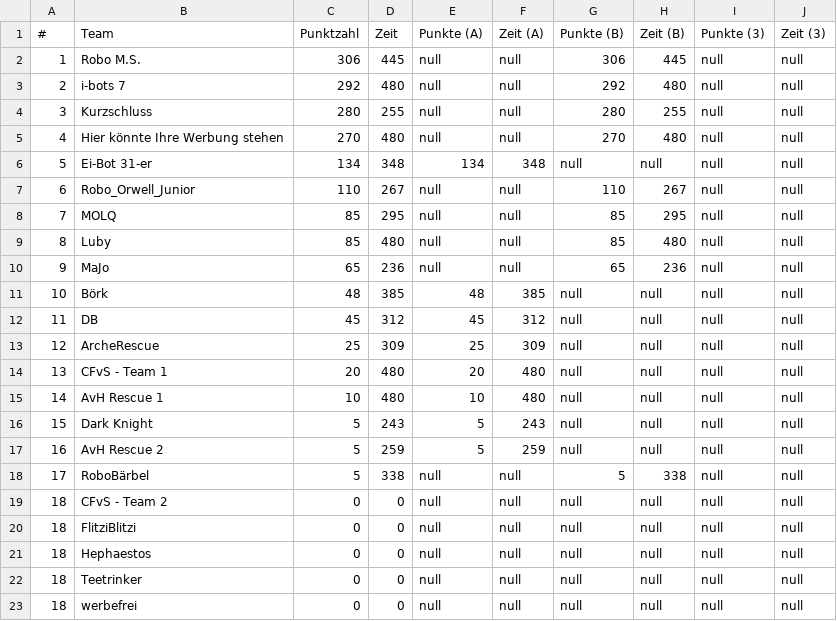
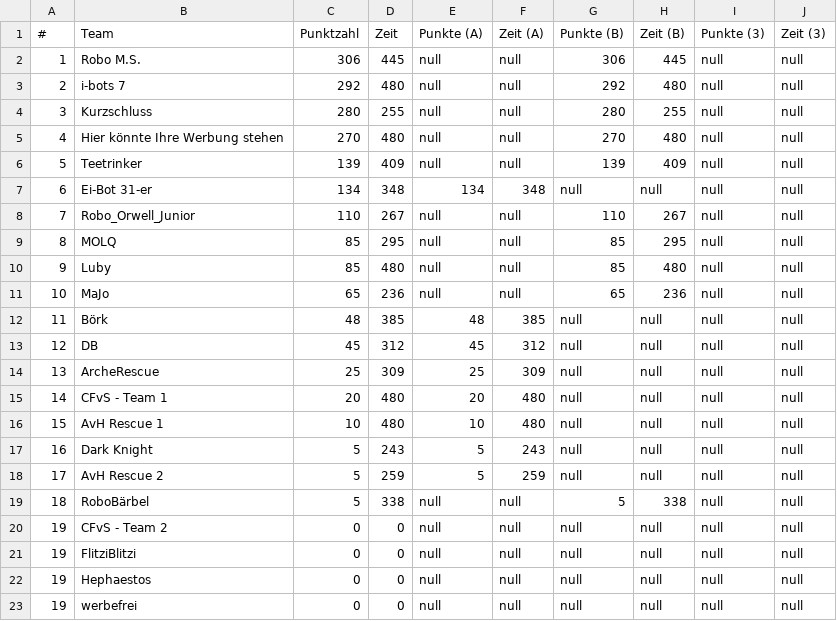
Before and after one commit to rcjberlin/evaluation, a CSV file: results/standingsEntry.csv, drawn as a sheet.

```diff
--- a/results/standingsEntry.csv
+++ b/results/standingsEntry.csv
@@ -5,19 +5,19 @@
 "4";"Hier könnte Ihre Werbung stehen";"270";"480";"null";"null";"270";"480";"null";"null"
-"5";"Ei-Bot 31-er";"134";"348";"134";"348";"null";"null";"null";"null"
-"6";"Robo_Orwell_Junior";"110";"267";"null";"null";"110";"267";"null";"null"
-"7";"MOLQ";"85";"295";"null";"null";"85";"295";"null";"null"
-"8";"Luby";"85";"480";"null";"null";"85";"480";"null";"null"
-"9";"MaJo";"65";"236";"null";"null";"65";"236";"null";"null"
-"10";"Börk";"48";"385";"48";"385";"null";"null";"null";"null"
-"11";"DB";"45";"312";"45";"312";"null";"null";"null";"null"
-"12";"ArcheRescue";"25";"309";"25";"309";"null";"null";"null";"null"
-"13";"CFvS - Team 1";"20";"480";"20";"480";"null";"null";"null";"null"
-"14";"AvH Rescue 1";"10";"480";"10";"480";"null";"null";"null";"null"
-"15";"Dark Knight";"5";"243";"5";"243";"null";"null";"null";"null"
-"16";"AvH Rescue 2";"5";"259";"5";"259";"null";"null";"null";"null"
-"17";"RoboBärbel";"5";"338";"null";"null";"5";"338";"null";"null"
-"18";"CFvS - Team 2";"0";"0";"null";"null";"null";"null";"null";"null"
-"18";"FlitziBlitzi";"0";"0";"null";"null";"null";"null";"null";"null"
-"18";"Hephaestos";"0";"0";"null";"null";"null";"null";"null";"null"
-"18";"Teetrinker";"0";"0";"null";"null";"null";"null";"null";"null"
-"18";"werbefrei";"0";"0";"null";"null";"null";"null";"null";"null"
+"5";"Teetrinker";"139";"409";"null";"null";"139";"409";"null";"null"
+"6";"Ei-Bot 31-er";"134";"348";"134";"348";"null";"null";"null";"null"
+"7";"Robo_Orwell_Junior";"110";"267";"null";"null";"110";"267";"null";"null"
+"8";"MOLQ";"85";"295";"null";"null";"85";"295";"null";"null"
+"9";"Luby";"85";"480";"null";"null";"85";"480";"null";"null"
+"10";"MaJo";"65";"236";"null";"null";"65";"236";"null";"null"
+"11";"Börk";"48";"385";"48";"385";"null";"null";"null";"null"
+"12";"DB";"45";"312";"45";"312";"null";"null";"null";"null"
+"13";"ArcheRescue";"25";"309";"25";"309";"null";"null";"null";"null"
+"14";"CFvS - Team 1";"20";"480";"20";"480";"null";"null";"null";"null"
+"15";"AvH Rescue 1";"10";"480";"10";"480";"null";"null";"null";"null"
+"16";"Dark Knight";"5";"243";"5";"243";"null";"null";"null";"null"
+"17";"AvH Rescue 2";"5";"259";"5";"259";"null";"null";"null";"null"
+"18";"RoboBärbel";"5";"338";"null";"null";"5";"338";"null";"null"
+"19";"CFvS - Team 2";"0";"0";"null";"null";"null";"null";"null";"null"
+"19";"FlitziBlitzi";"0";"0";"null";"null";"null";"null";"null";"null"
+"19";"Hephaestos";"0";"0";"null";"null";"null";"null";"null";"null"
+"19";"werbefrei";"0";"0";"null";"null";"null";"null";"null";"null"
```
Also changed, not shown: results/standingsLine.csv, 3 other files.
